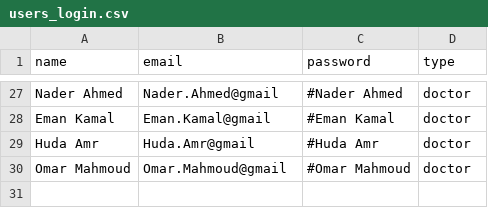
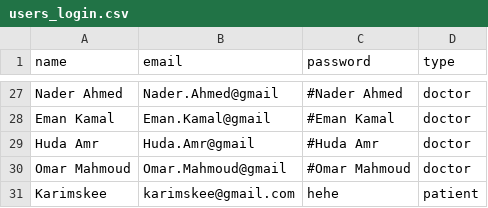
Before and after one commit to Karimskee/Clowns, a CSV file: users_login.csv, drawn as a sheet; only a part is shown, gaps mark what is left out; the diff names each change by its address in the sheet, - before the commit and + after, or states it on an @@ line.

Commit message:
Login page v.0.4.0
- Added the login page

```diff
--- a/users_login.csv
+++ b/users_login.csv
+row 31: Karimskee | karimskee@gmail.com | hehe | patient
```
Also changed, not shown: 2 other files.
